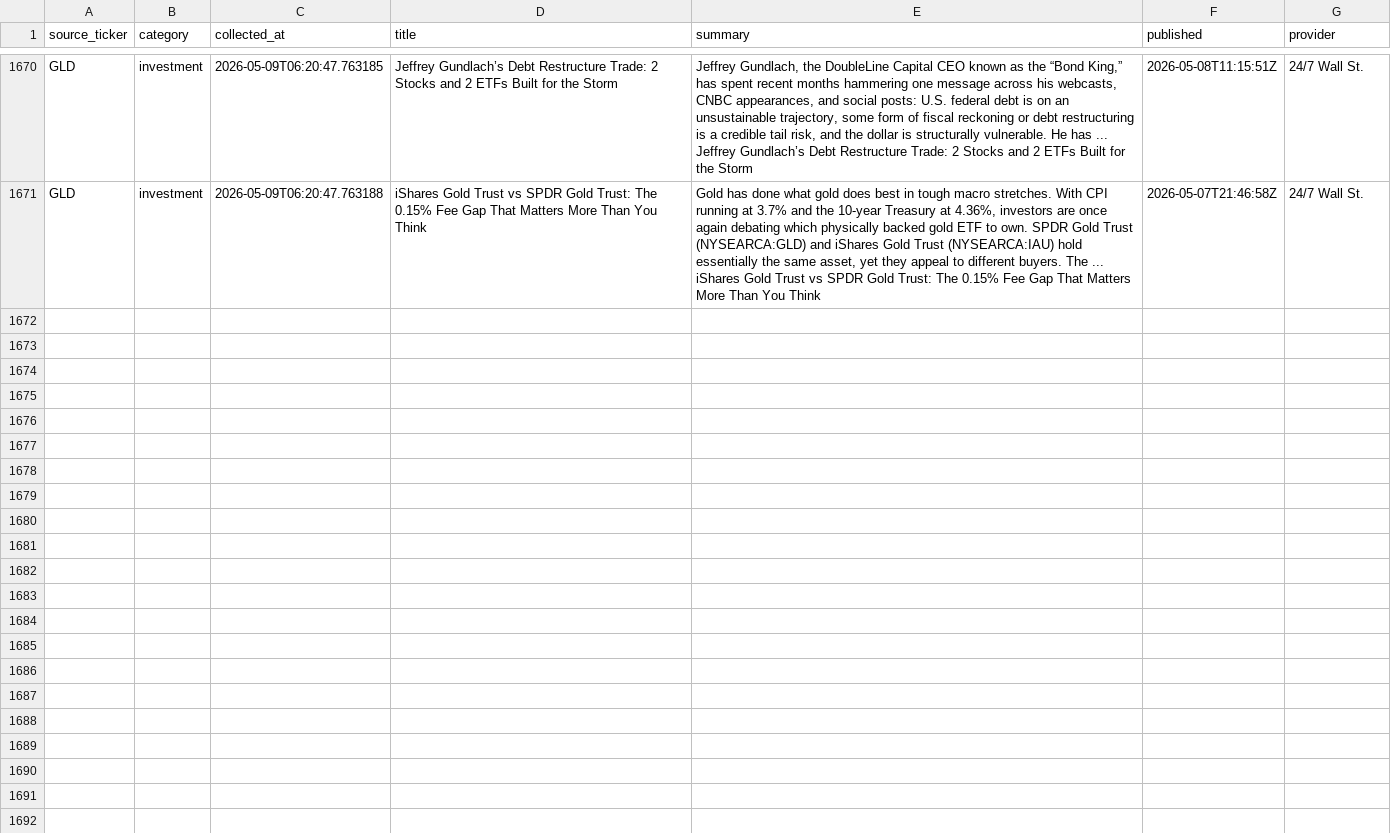
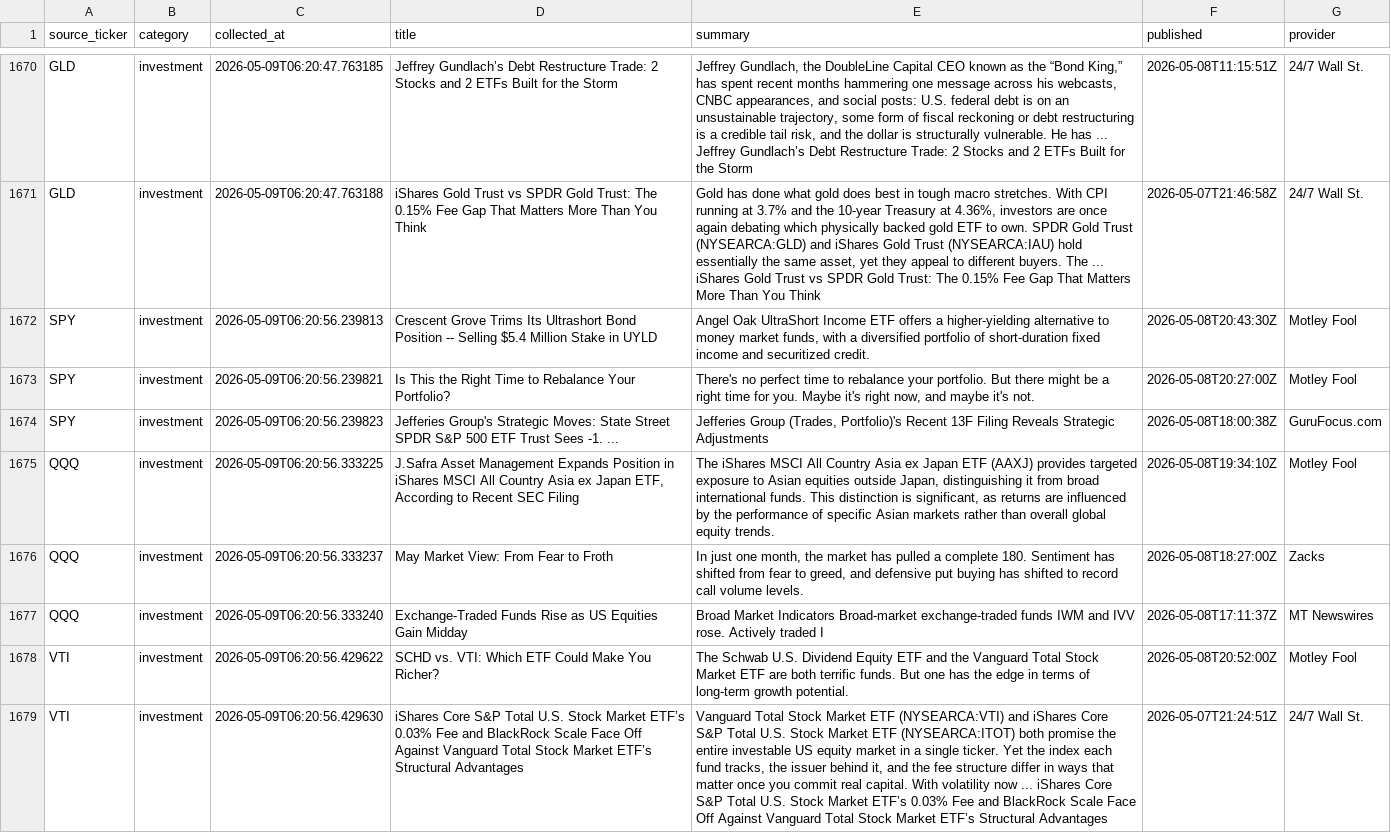
Before and after one commit to ShashwatSahu21/Finity-, a CSV file: datasets/investment_news.csv, drawn as a sheet; only a part is shown, gaps mark what is left out; the diff covers the shown part only; the diff names each change by its address in the sheet, - before the commit and + after, or states it on an @@ line.

```diff
--- a/datasets/investment_news.csv
+++ b/datasets/investment_news.csv
+row 1672: SPY | investment | 2026-05-09T06:20:56.239813 | Crescent Grove Trims Its Ultrashort Bond Position -- Selling $5.4 Million Stake in UYLD | Angel Oak UltraShort Income ETF offers a higher-yielding alternative to money market funds, with a diversified portfolio of short-duration fixed income and securitized credit. | 2026-05-08T20:43:30Z | Motley Fool
+row 1673: SPY | investment | 2026-05-09T06:20:56.239821 | Is This the Right Time to Rebalance Your Portfolio? | There's no perfect time to rebalance your portfolio. But there might be a right time for you. Maybe it's right now, and maybe it's not. | 2026-05-08T20:27:00Z | Motley Fool
+row 1674: SPY | investment | 2026-05-09T06:20:56.239823 | Jefferies Group's Strategic Moves: State Street SPDR S&P 500 ETF Trust Sees -1. ... | Jefferies Group (Trades, Portfolio)'s Recent 13F Filing Reveals Strategic Adjustments | 2026-05-08T18:00:38Z | GuruFocus.com
+row 1675: QQQ | investment | 2026-05-09T06:20:56.333225 | J.Safra Asset Management Expands Position in iShares MSCI All Country Asia ex Japan ETF, According to Recent SEC Filing | The iShares MSCI All Country Asia ex Japan ETF (AAXJ) provides targeted exposure to Asian equities outside Japan, distinguishing it from broad international funds. This distinction is significant, as returns are influenced by the performance of specific Asian markets rather than overall global equity trends. | 2026-05-08T19:34:10Z | Motley Fool
+row 1676: QQQ | investment | 2026-05-09T06:20:56.333237 | May Market View: From Fear to Froth | In just one month, the market has pulled a complete 180. Sentiment has shifted from fear to greed, and defensive put buying has shifted to record call volume levels. | 2026-05-08T18:27:00Z | Zacks
+row 1677: QQQ | investment | 2026-05-09T06:20:56.333240 | Exchange-Traded Funds Rise as US Equities Gain Midday | Broad Market Indicators Broad-market exchange-traded funds IWM and IVV rose. Actively traded I | 2026-05-08T17:11:37Z | MT Newswires
+row 1678: VTI | investment | 2026-05-09T06:20:56.429622 | SCHD vs. VTI: Which ETF Could Make You Richer? | The Schwab U.S. Dividend Equity ETF and the Vanguard Total Stock Market ETF are both terrific funds. But one has the edge in terms of long-term growth potential. | 2026-05-08T20:52:00Z | Motley Fool
+row 1679: VTI | investment | 2026-05-09T06:20:56.429630 | iShares Core S&P Total U.S. Stock Market ETF’s 0.03% Fee and BlackRock Scale Face Off Against Vanguard Total Stock Market ETF’s Structural Advantages | Vanguard Total Stock Market ETF (NYSEARCA:VTI) and iShares Core S&P Total U.S. Stock Market ETF (NYSEARCA:ITOT) both promise the entire investable US equity market in a single ticker. Yet the index each fund tracks, the issuer behind it, and the fee structure differ in ways that matter once you commit real capital. With volatility now ... iShares Core S&P Total U.S. Stock Market ETF’s 0.03% Fee and BlackRock Scale Face Off Against Vanguard Total Stock Market ETF’s Structural Advantages | 2026-05-07T21:24:51Z | 24/7 Wall St.
```
Also changed, not shown: 7 added rows elsewhere in this file, datasets/business_news.csv, datasets/master_dataset.csv, 1 other file.
